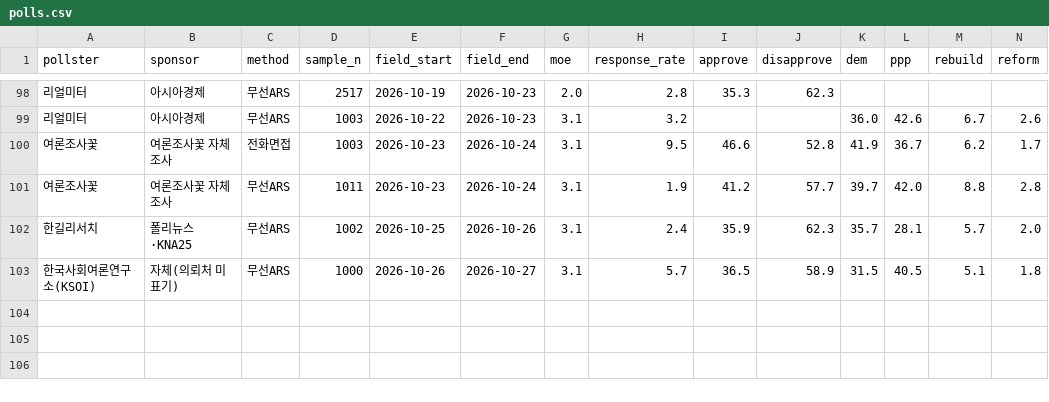
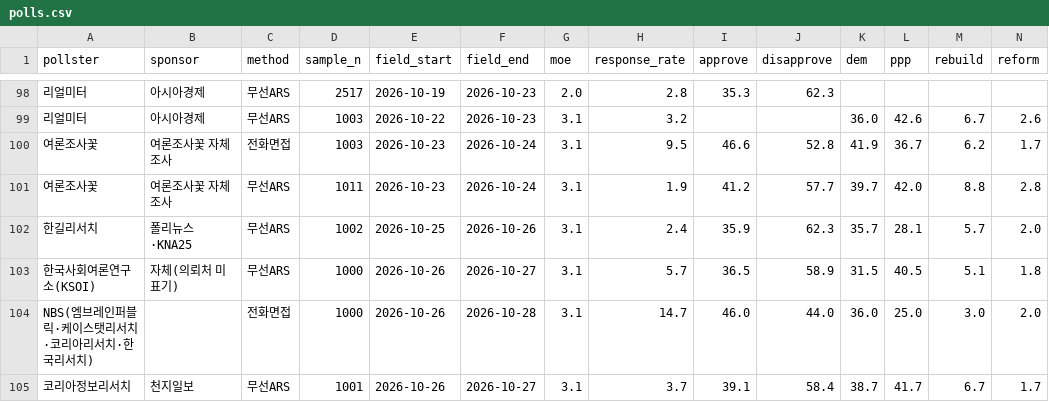
Before and after one commit to baebong3/poll-trend, a CSV file: data/polls.csv, drawn as a sheet; only a part is shown, gaps mark what is left out; rows hold the shown columns only; the diff names each change by its address in the sheet, - before the commit and + after, or states it on an @@ line.

Commit message:
여론조사 자동 갱신: 신규 2건 (2026-10-29)

```diff
--- a/data/polls.csv
+++ b/data/polls.csv
+row 104: NBS(엠브레인퍼블릭·케이스탯리서치·코리아리서치·한국리서치) |  | 전화면접 | 1000 | 2026-10-26 | 2026-10-28 | 3.1 | 14.7 | 46.0 | 44.0 | 36.0 | 25.0 | 3.0 | 2.0
+row 105: 코리아정보리서치 | 천지일보 | 무선ARS | 1001 | 2026-10-26 | 2026-10-27 | 3.1 | 3.7 | 39.1 | 58.4 | 38.7 | 41.7 | 6.7 | 1.7
```
